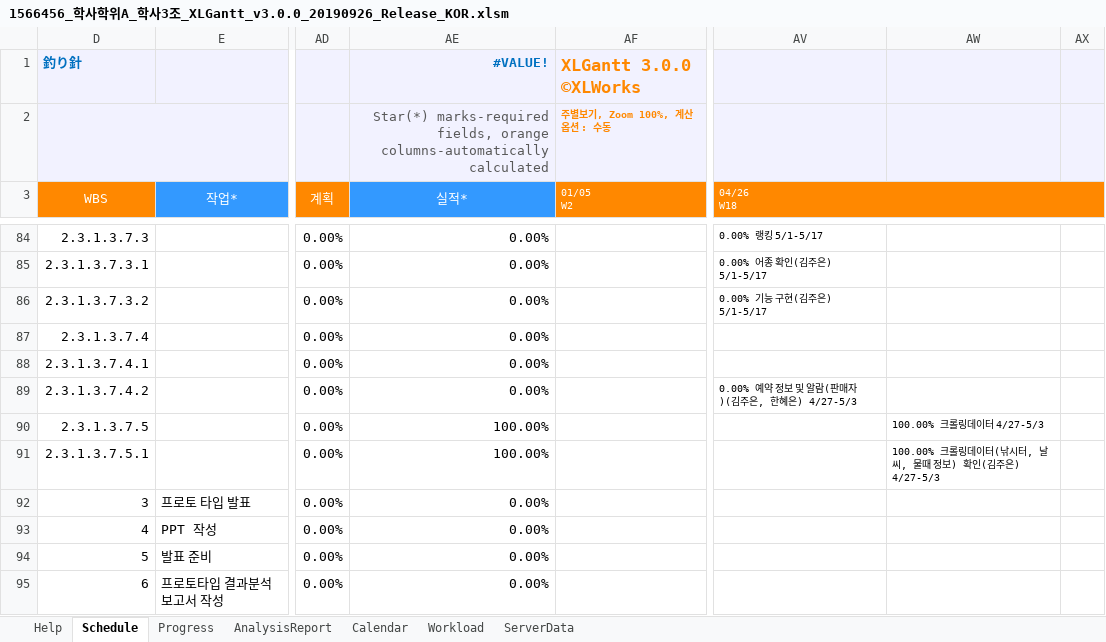
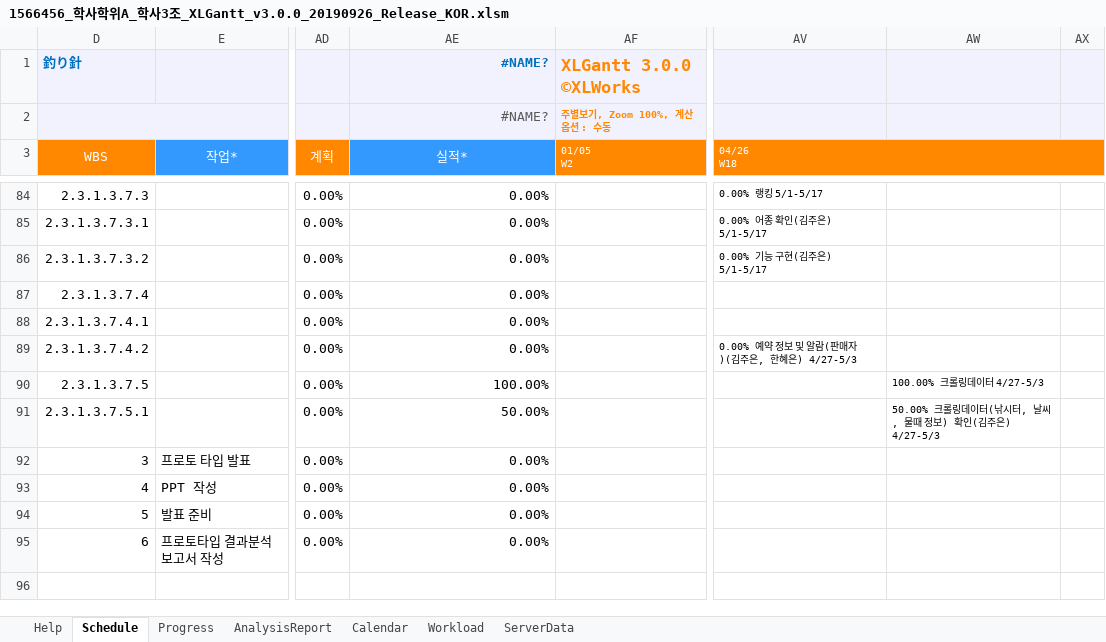
Before and after one commit to HiddenRoom/MeetingLog, an Excel workbook: Report/1566456_학사학위A_학사3조_XLGantt_v3.0.0_20190926_Release_KOR.xlsm, sheet Schedule, drawn as a sheet; only a part is shown, gaps mark what is left out; the shorter side is filled out with more unchanged rows; values as stored, in another font and other column widths than the file's, no borders; charts and pictures and conditional formats not drawn; the diff names each change by its address in the sheet, - before the commit and + after, or states it on an @@ line.

```diff
--- a/Report/1566456_학사학위A_학사3조_XLGantt_v3.0.0_20190926_Release_KOR.xlsm (sheet Schedule)
+++ b/Report/1566456_학사학위A_학사3조_XLGantt_v3.0.0_20190926_Release_KOR.xlsm (sheet Schedule)
-AE1 (실적*): #VALUE!
+AE1 (실적*): #NAME?
-AE2 (실적*): Star(*) marks-required fields, orange columns-automatically calculated
+AE2 (실적*): #NAME?
-AE91 (실적*): 100.00%
+AE91 (실적*): 50.00%
-AW91: 100.00% 크롤링데…
+AW91: 50.00% 크롤링데…
```
Also changed, not shown: charts or pictures, 5 other files.
